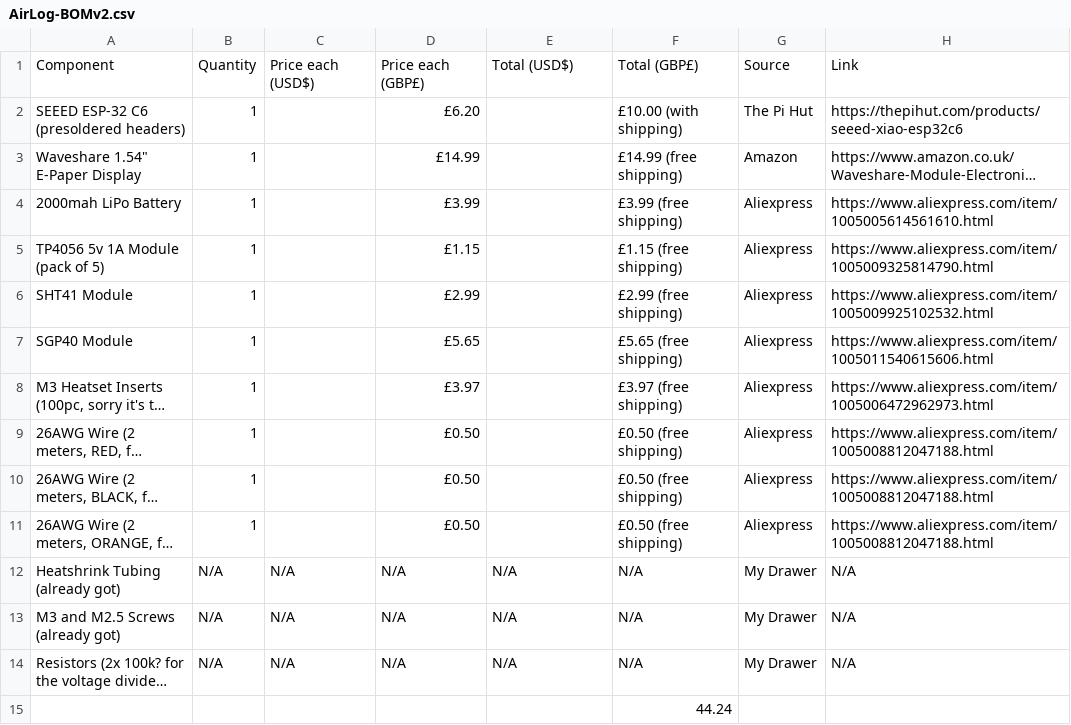
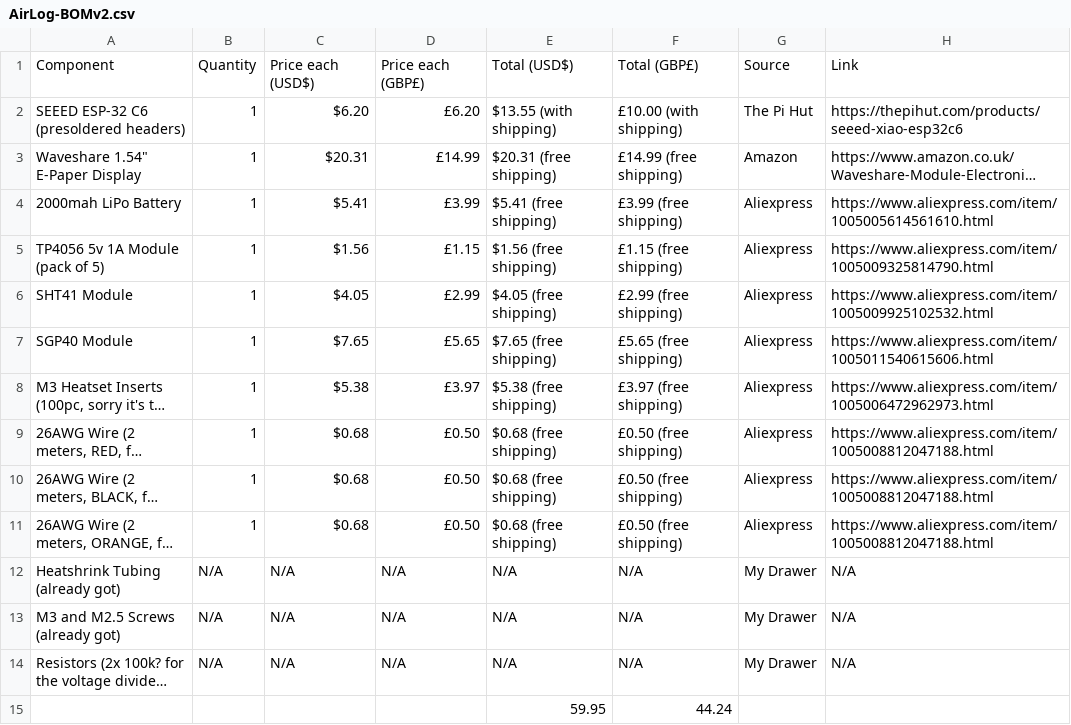
Before and after one commit to wjmlewis/AirLog-E, a CSV file: BOM/AirLog-BOMv2.csv, drawn as a sheet; long unchanged cells end in …; the diff names each change by its address in the sheet, - before the commit and + after, or states it on an @@ line.

Commit message:
Add files via upload

```diff
--- a/BOM/AirLog-BOMv2.csv
+++ b/BOM/AirLog-BOMv2.csv
-C2: (empty)
+C2: $6.20
-E2: (empty)
+E2: $13.55 (with shipping)
-C3: (empty)
+C3: $20.31
-E3: (empty)
+E3: $20.31 (free shipping)
-C4: (empty)
+C4: $5.41
-E4: (empty)
+E4: $5.41 (free shipping)
-C5: (empty)
+C5: $1.56
-E5: (empty)
+E5: $1.56 (free shipping)
-C6: (empty)
+C6: $4.05
-E6: (empty)
+E6: $4.05 (free shipping)
-C7: (empty)
+C7: $7.65
-E7: (empty)
+E7: $7.65 (free shipping)
-C8: (empty)
+C8: $5.38
-E8: (empty)
+E8: $5.38 (free shipping)
-C9:C11: (empty)
+C9:C11: $0.68
-E9:E11: (empty)
+E9:E11: $0.68 (free shipping)
-E15: (empty)
+E15: 59.95
```
